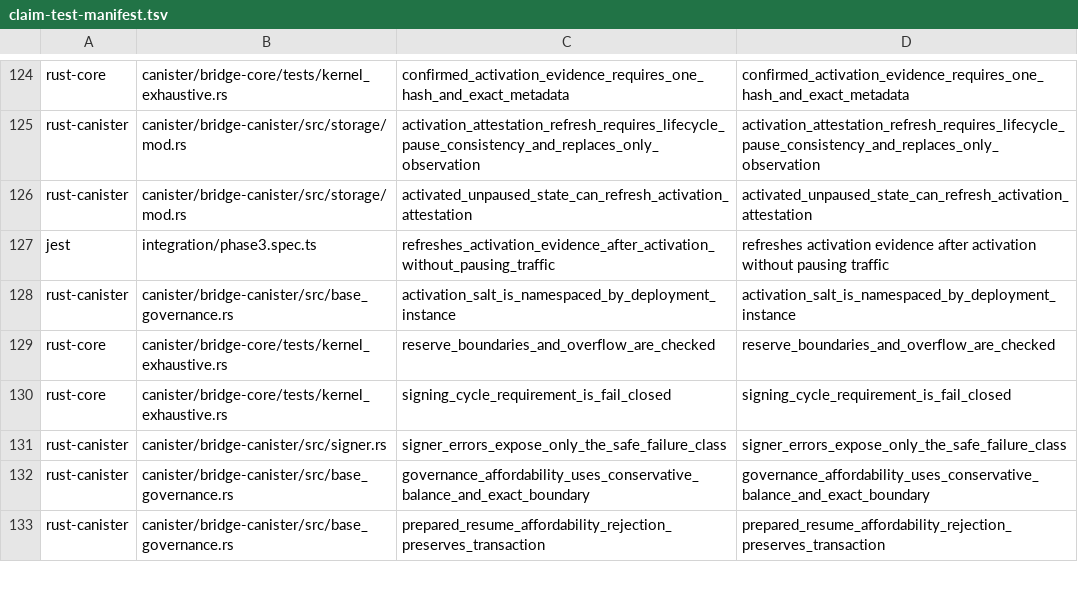
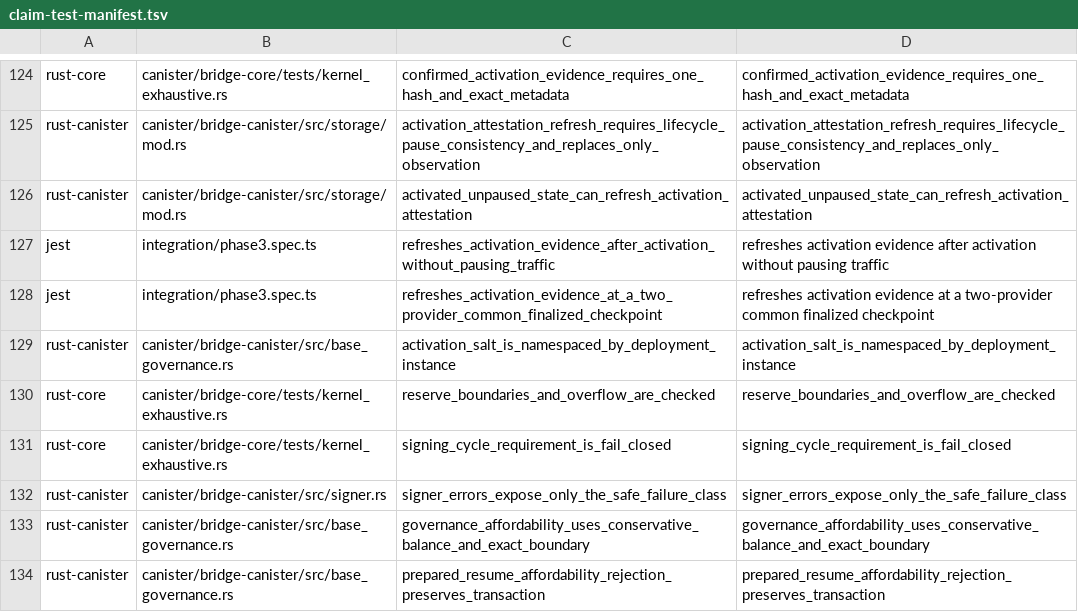
Before and after one commit to humandebri/Bridge, a TSV file: verification/claim-test-manifest.tsv, drawn as a sheet; only a part is shown, gaps mark what is left out.

```diff
--- a/verification/claim-test-manifest.tsv
+++ b/verification/claim-test-manifest.tsv
@@ -127,2 +127,3 @@ rust-canister	canister/bridge-canister/src/storage/mod.rs	activated_unpaused_sta
 jest	integration/phase3.spec.ts	refreshes_activation_evidence_after_activation_without_pausing_traffic	refreshes activation evidence after activation without pausing traffic
+jest	integration/phase3.spec.ts	refreshes_activation_evidence_at_a_two_provider_common_finalized_checkpoint	refreshes activation evidence at a two-provider common finalized checkpoint
 rust-canister	canister/bridge-canister/src/base_governance.rs	activation_salt_is_namespaced_by_deployment_instance	activation_salt_is_namespaced_by_deployment_instance
```
Also changed, not shown: verification/claims.tsv, 2 other files.
